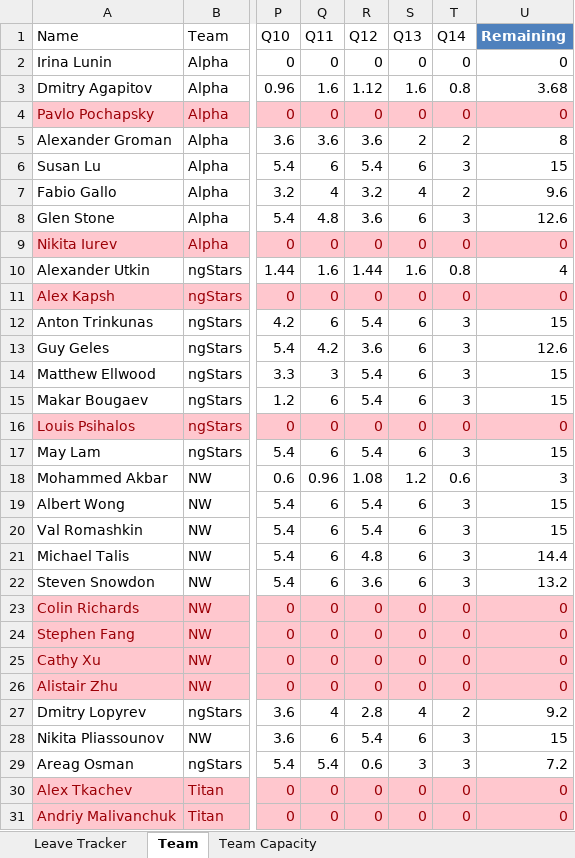
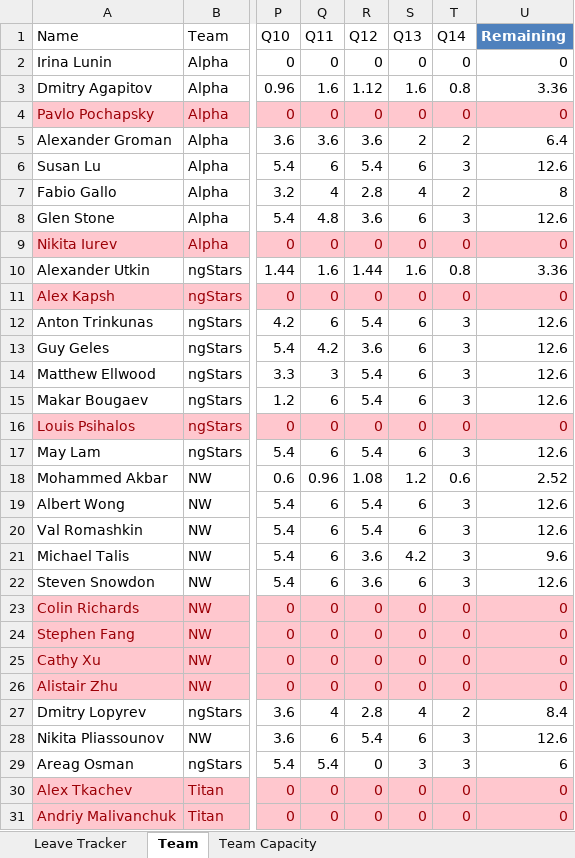
Before and after one commit to folomeshin/etc, an Excel workbook: leave-tracker/Quasar_Team_Capacity.xlsm, sheet Team, drawn as a sheet; only a part is shown, gaps mark what is left out; values as stored, in another font and other column widths than the file's, no borders; table styles not drawn; the diff covers the shown part only; the diff names each change by its address in the sheet, - before the commit and + after, or states it on an @@ line.

Commit message:
Updated Quasar team capacity

```diff
--- a/leave-tracker/Quasar_Team_Capacity.xlsm (sheet Team)
+++ b/leave-tracker/Quasar_Team_Capacity.xlsm (sheet Team)
-U3 (Remaining): 3.68
+U3 (Remaining): 3.36
-U5 (Remaining): 8
+U5 (Remaining): 6.4
-U6 (Remaining): 15
+U6 (Remaining): 12.6
-R7 (Q12): 3.2
+R7 (Q12): 2.8
-U7 (Remaining): 9.6
+U7 (Remaining): 8
-U10 (Remaining): 4
+U10 (Remaining): 3.36
-U12 (Remaining): 15
+U12 (Remaining): 12.6
-U14:U15 (Remaining): 15
+U14:U15 (Remaining): 12.6
-U17 (Remaining): 15
+U17 (Remaining): 12.6
-U18 (Remaining): 3
+U18 (Remaining): 2.52
-U19:U20 (Remaining): 15
+U19:U20 (Remaining): 12.6
-R21 (Q12): 4.8
+R21 (Q12): 3.6
-S21 (Q13): 6
+S21 (Q13): 4.2
-U21 (Remaining): 14.4
+U21 (Remaining): 9.6
-U22 (Remaining): 13.2
+U22 (Remaining): 12.6
-U27 (Remaining): 9.2
+U27 (Remaining): 8.4
-U28 (Remaining): 15
+U28 (Remaining): 12.6
-R29 (Q12): 0.6
+R29 (Q12): 0
-U29 (Remaining): 7.2
+U29 (Remaining): 6
```
Also changed, not shown: 29 edited cells elsewhere in this sheet, sheet Leave Tracker, sheet Team Capacity, formulas that keep their value, hidden cells, charts or pictures.
